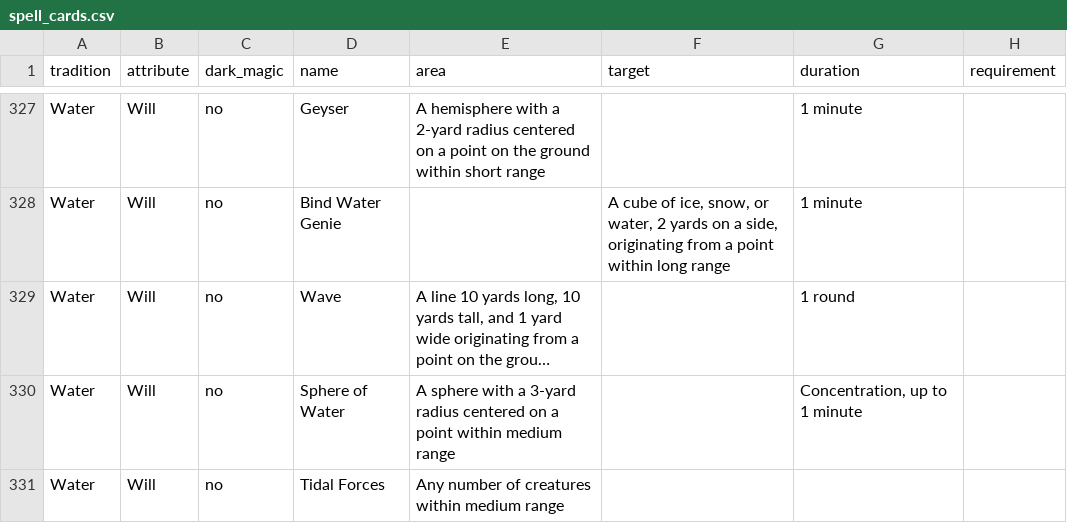
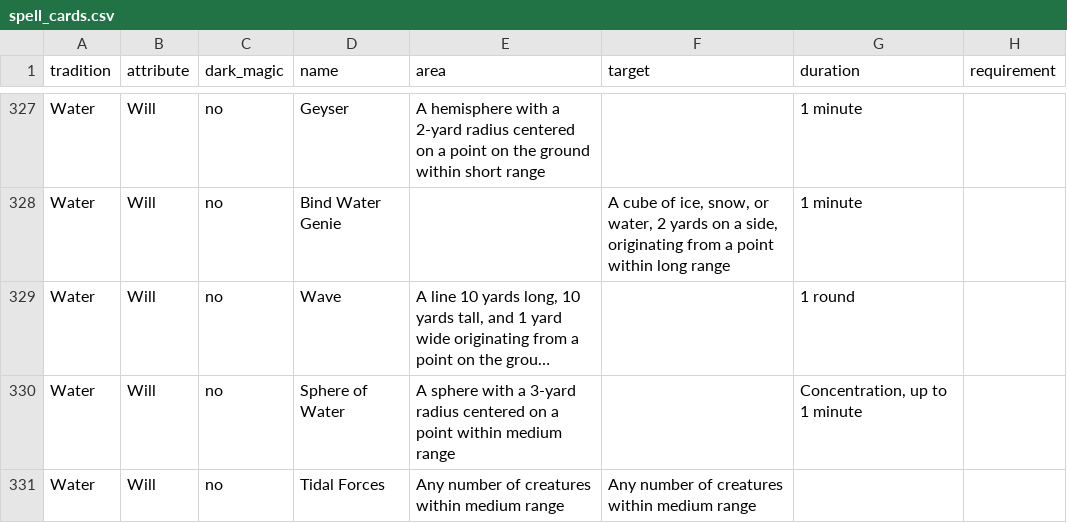
Before and after one commit to noamshech/sotdl-spell-cards, a CSV file: spell_cards.csv, drawn as a sheet; only a part is shown, gaps mark what is left out; long unchanged cells end in …; the diff covers the shown part only; the diff names each change by its address in the sheet, - before the commit and + after, or states it on an @@ line.

```diff
--- a/spell_cards.csv
+++ b/spell_cards.csv
-F331 (target): (empty)
+F331 (target): Any number of creatures within medium range
```
Also changed, not shown: 7 edited cells elsewhere in this file, 9 other files.
